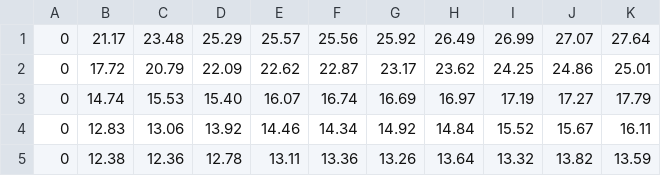
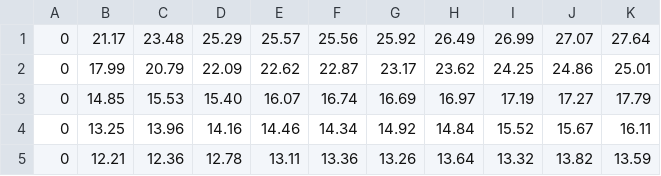
Before and after one commit to LucianoKohler/Comparacoes_Arvores_Balanceadas, a CSV file: plotting/dataRemove.csv, drawn as a sheet.

```diff
--- a/plotting/dataRemove.csv
+++ b/plotting/dataRemove.csv
@@ -1,5 +1,5 @@
 0,21.17,23.48,25.29,25.57,25.56,25.92,26.49,26.99,27.07,27.64
-0,17.72,20.79,22.09,22.62,22.87,23.17,23.62,24.25,24.86,25.01
-0,14.74,15.53,15.40,16.07,16.74,16.69,16.97,17.19,17.27,17.79
-0,12.83,13.06,13.92,14.46,14.34,14.92,14.84,15.52,15.67,16.11
-0,12.38,12.36,12.78,13.11,13.36,13.26,13.64,13.32,13.82,13.59
+0,17.99,20.79,22.09,22.62,22.87,23.17,23.62,24.25,24.86,25.01
+0,14.85,15.53,15.40,16.07,16.74,16.69,16.97,17.19,17.27,17.79
+0,13.25,13.96,14.16,14.46,14.34,14.92,14.84,15.52,15.67,16.11
+0,12.21,12.36,12.78,13.11,13.36,13.26,13.64,13.32,13.82,13.59
```
Also changed, not shown: 6 other files.
